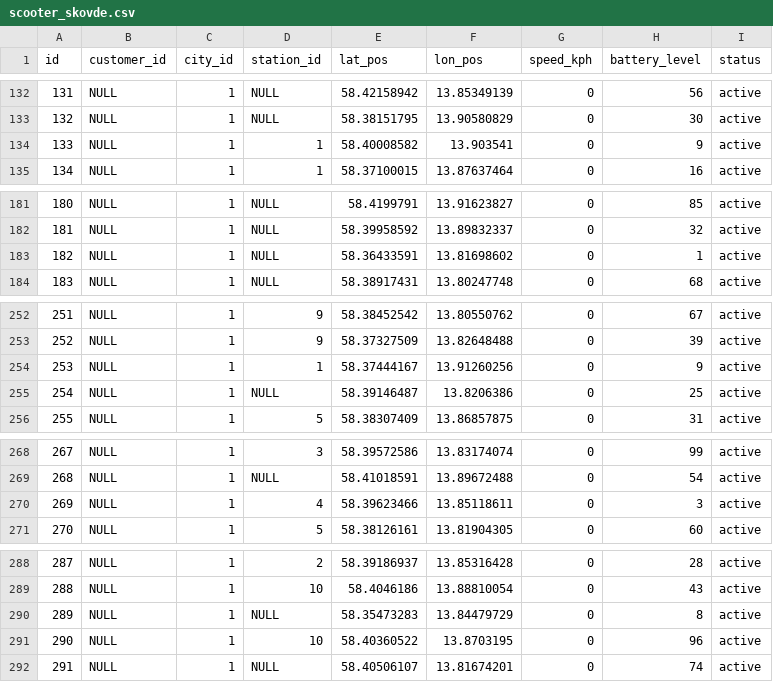
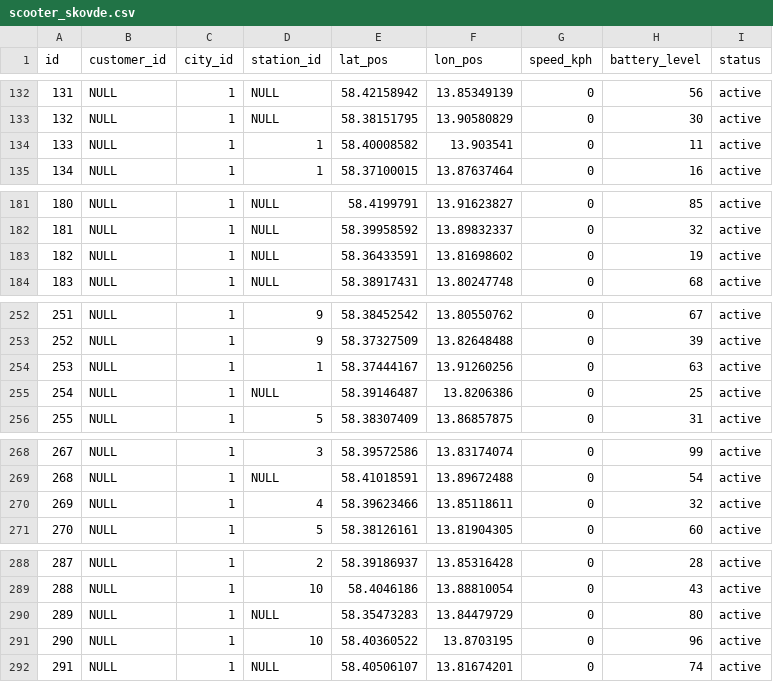
Before and after one commit to joki20/pattern-db, a CSV file: sql-scripts/scooter_skovde.csv, drawn as a sheet; only a part is shown, gaps mark what is left out; the diff covers the shown part only.

```diff
--- a/sql-scripts/scooter_skovde.csv
+++ b/sql-scripts/scooter_skovde.csv
@@ -133,3 +133,3 @@ id,customer_id,city_id,station_id,lat_pos,lon_pos,speed_kph,battery_level,status
 132,NULL,1,NULL,58.38151795,13.90580829,0,30,active
-133,NULL,1,1,58.40008582,13.903541,0,9,active
+133,NULL,1,1,58.40008582,13.903541,0,11,active
 134,NULL,1,1,58.37100015,13.87637464,0,16,active
@@ -182,3 +182,3 @@ id,customer_id,city_id,station_id,lat_pos,lon_pos,speed_kph,battery_level,status
 181,NULL,1,NULL,58.39958592,13.89832337,0,32,active
-182,NULL,1,NULL,58.36433591,13.81698602,0,1,active
+182,NULL,1,NULL,58.36433591,13.81698602,0,19,active
 183,NULL,1,NULL,58.38917431,13.80247748,0,68,active
@@ -253,3 +253,3 @@ id,customer_id,city_id,station_id,lat_pos,lon_pos,speed_kph,battery_level,status
 252,NULL,1,9,58.37327509,13.82648488,0,39,active
-253,NULL,1,1,58.37444167,13.91260256,0,9,active
+253,NULL,1,1,58.37444167,13.91260256,0,63,active
 254,NULL,1,NULL,58.39146487,13.8206386,0,25,active
@@ -269,3 +269,3 @@ id,customer_id,city_id,station_id,lat_pos,lon_pos,speed_kph,battery_level,status
 268,NULL,1,NULL,58.41018591,13.89672488,0,54,active
-269,NULL,1,4,58.39623466,13.85118611,0,3,active
+269,NULL,1,4,58.39623466,13.85118611,0,32,active
 270,NULL,1,5,58.38126161,13.81904305,0,60,active
@@ -289,3 +289,3 @@ id,customer_id,city_id,station_id,lat_pos,lon_pos,speed_kph,battery_level,status
 288,NULL,1,10,58.4046186,13.88810054,0,43,active
-289,NULL,1,NULL,58.35473283,13.84479729,0,8,active
+289,NULL,1,NULL,58.35473283,13.84479729,0,80,active
 290,NULL,1,10,58.40360522,13.8703195,0,96,active
```
Also changed, not shown: 22 edited cells elsewhere in this file.
